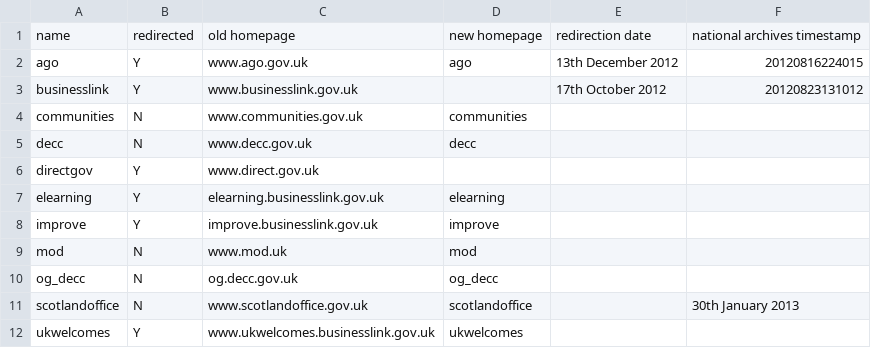
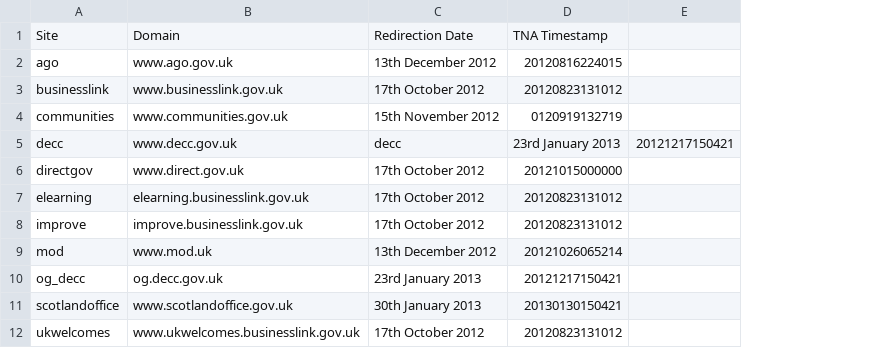
Before and after one commit to alphagov/transition-config, a CSV file: data/sites.csv, drawn as a sheet; removed rows and columns are numbered as before the commit, all else as after; the diff names each change by its address in the sheet, - before the commit and + after, or states it on an @@ line.

Commit message:
completed sites.csv, renamed columns

```diff
--- a/data/sites.csv
+++ b/data/sites.csv
-column B, rows 2-12: Y | Y | N | N | Y | Y | Y | N | N | N | Y
-column D, rows 2-12: ago |  | communities | decc |  | elearning | improve | mod | og_decc | scotlandoffice | ukwelcomes
-column E, rows 2-3: 13th December 2012 | 17th October 2012
-column F, rows 2-11: 20120816224015 | 20120823131012 |  |  |  |  |  |  |  | 30th January 2013
+column C, rows 2-12: 13th December 2012 | 17th October 2012 | 15th November 2012 | decc | 17th October 2012 | 17th October 2012 | 17th October 2012 | 13th December 2012 | 23rd January 2013 | 30th January 2013 | 17th October 2012
+column D, rows 2-12: 20120816224015 | 20120823131012 | 0120919132719 | 23rd January 2013 | 20121015000000 | 20120823131012 | 20120823131012 | 20121026065214 | 20121217150421 | 20130130150421 | 20120823131012
+column E, row 5: 20121217150421
-row 1: name | redirected | old homepage | new homepage | redirection date | national archives timestamp
+row 1: Site | Domain | Redirection Date | TNA Timestamp
```
Also changed, not shown: 2 other files.
